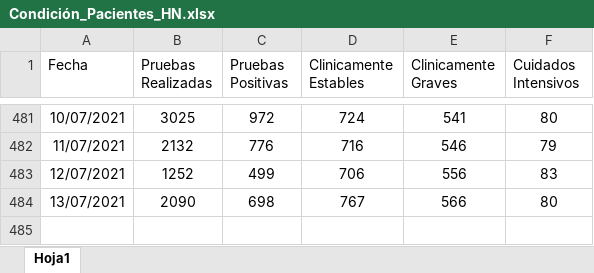
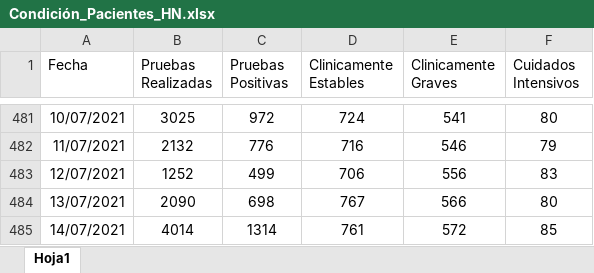
Before and after one commit to Sud-Austral/Datos_Honduras, an Excel workbook: datacovidhn/Condición_Pacientes_HN.xlsx, sheet Hoja1, drawn as a sheet; only a part is shown, gaps mark what is left out; values as stored, in another font and other column widths than the file's, no borders; table styles not drawn; the diff names each change by its address in the sheet, - before the commit and + after, or states it on an @@ line.

```diff
--- a/datacovidhn/Condición_Pacientes_HN.xlsx (sheet Hoja1)
+++ b/datacovidhn/Condición_Pacientes_HN.xlsx (sheet Hoja1)
+row 485: 14/07/2021 | 4014 | 1314 | 761 | 572 | 85
```
Also changed, not shown: 2 other files.
